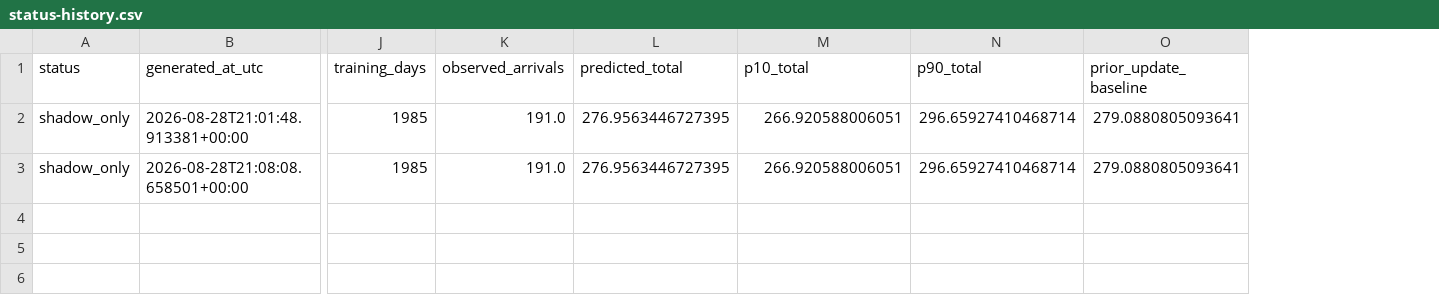
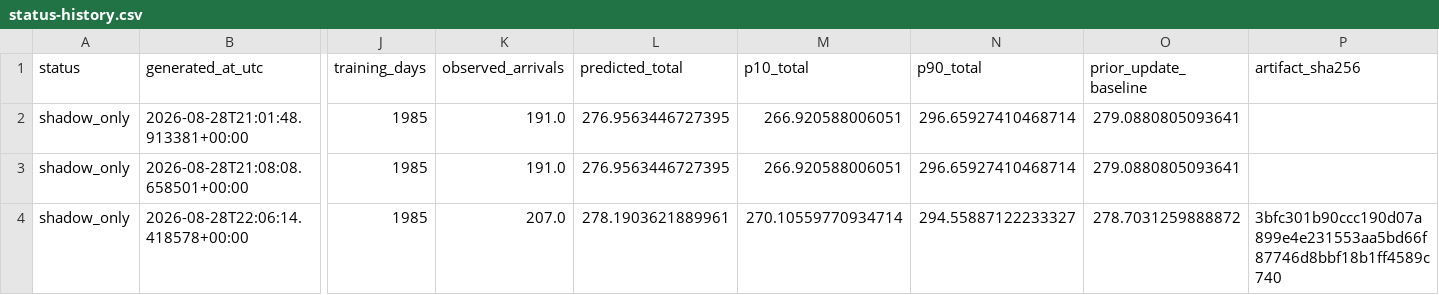
Before and after one commit to drdevinhopkins/ed-flow-2023, a CSV file: validation/intraday-day-completion-shadow/status-history.csv, drawn as a sheet; only a part is shown, gaps mark what is left out; rows hold the shown columns only; the diff names each change by its address in the sheet, - before the commit and + after, or states it on an @@ line.

```diff
--- a/validation/intraday-day-completion-shadow/status-history.csv
+++ b/validation/intraday-day-completion-shadow/status-history.csv
+column P (artifact_sha256), empty
+row 4: shadow_only | 2026-08-28T22:06:14.418578+00:00 | 1985 | 207.0 | 278.1903621889961 | 270.10559770934714 | 294.55887122233327 | 278.7031259888872 | 3bfc301b90ccc190d07a899e4e231553aa5bd66f87746d8bbf18b1ff4589c740
```
Also changed, not shown: validation/intraday-day-completion-shadow/forecasts.csv, validation/intraday-day-completion-shadow/scores.csv, 3 other files.
